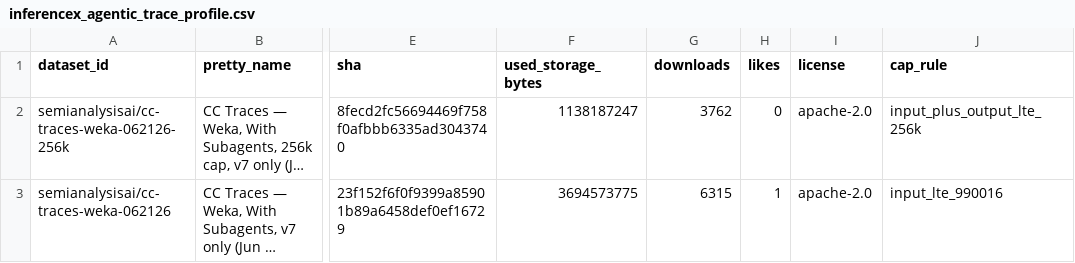
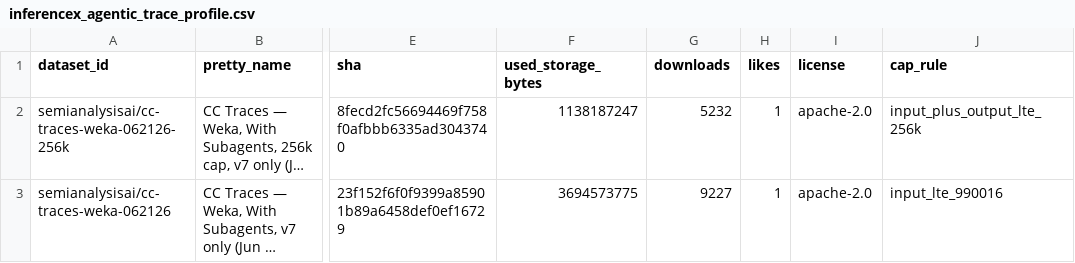
Before and after one commit to abcd00ou/Codex, a CSV file: llm_token_capacity_project/data/inferencex/normalized/inferencex_agentic_trace_profile.csv, drawn as a sheet; only a part is shown, gaps mark what is left out; long unchanged cells end in …; the diff names each change by its address in the sheet, - before the commit and + after, or states it on an @@ line.

```diff
--- a/llm_token_capacity_project/data/inferencex/normalized/inferencex_agentic_trace_profile.csv
+++ b/llm_token_capacity_project/data/inferencex/normalized/inferencex_agentic_trace_profile.csv
-G2 (downloads): 3762
+G2 (downloads): 5232
-H2 (likes): 0
+H2 (likes): 1
-G3 (downloads): 6315
+G3 (downloads): 9227
```
Also changed, not shown: llm_token_capacity_project/data/inferencex/normalized/inferencex_raw_file_index.csv, llm_token_capacity_project/data/inferencex/normalized/inferencex_release_assets.csv, 26 other files.
